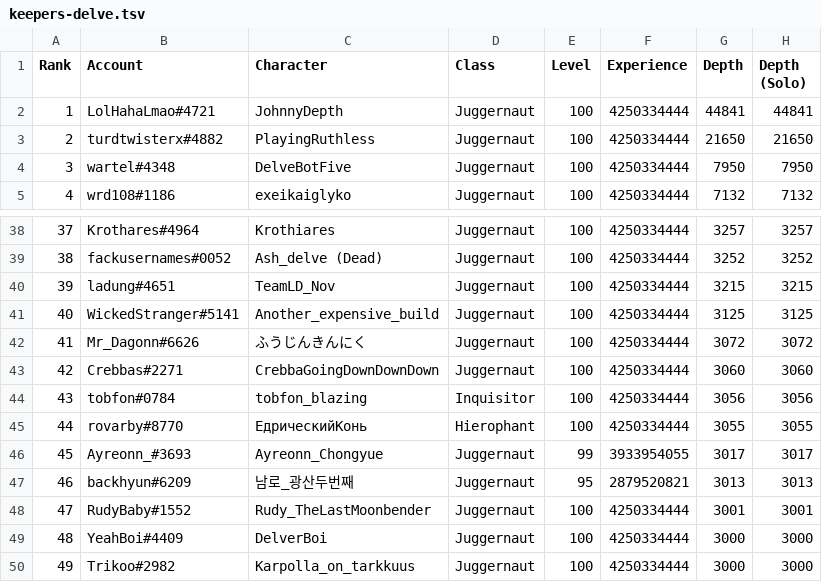
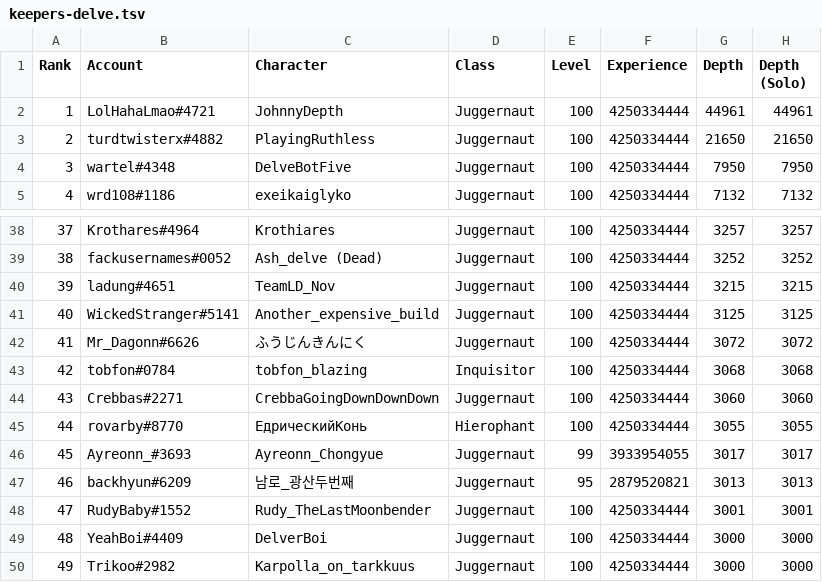
Before and after one commit to danis101/poe-ladder, a TSV file: data/keepers-delve.tsv, drawn as a sheet; only a part is shown, gaps mark what is left out; removed rows and columns are numbered as before the commit, all else as after; the diff names each change by its address in the sheet, - before the commit and + after, or states it on an @@ line.

```diff
--- a/data/keepers-delve.tsv
+++ b/data/keepers-delve.tsv
-G2 (Depth): 44841
+G2 (Depth): 44961
-H2 (Depth (Solo)): 44841
+H2 (Depth (Solo)): 44961
+row 43: 42 | tobfon#0784 | tobfon_blazing | Inquisitor | 100 | 4250334444 | 3068 | 3068
@@ column A (Rank) renumbered in row 44 @@
-row 44: 43 | tobfon#0784 | tobfon_blazing | Inquisitor | 100 | 4250334444 | 3056 | 3056
```
